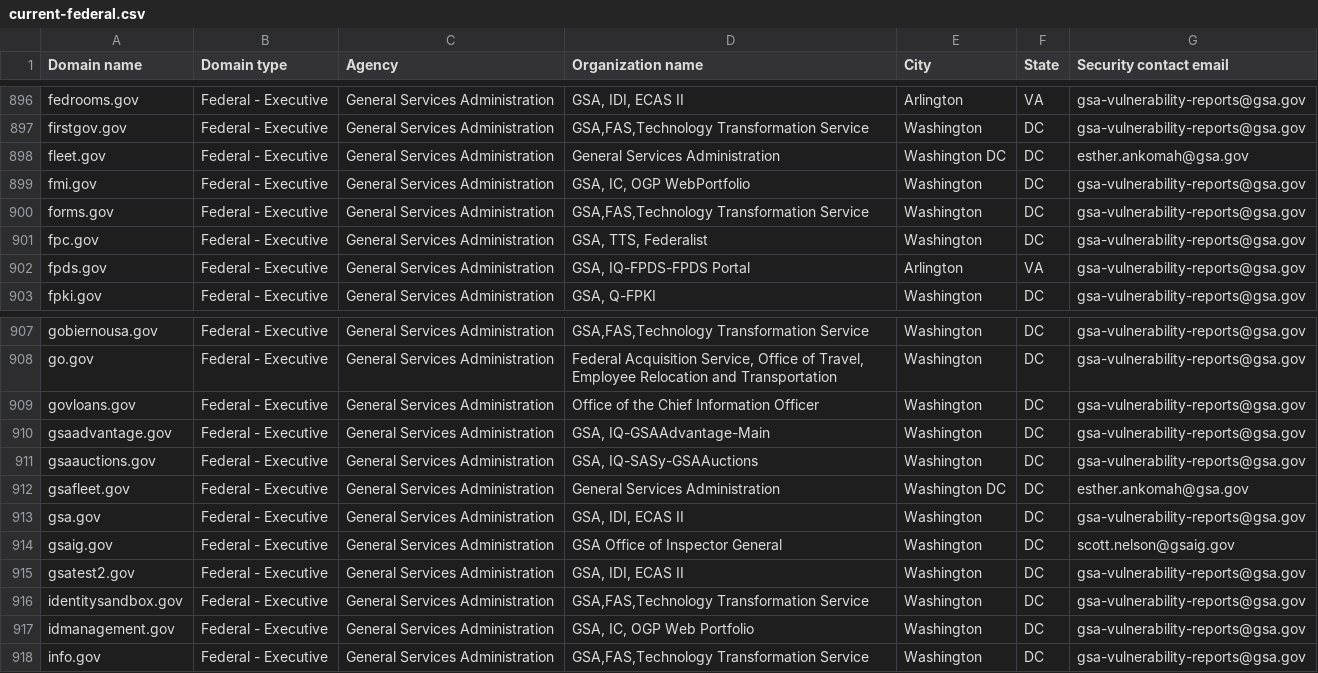
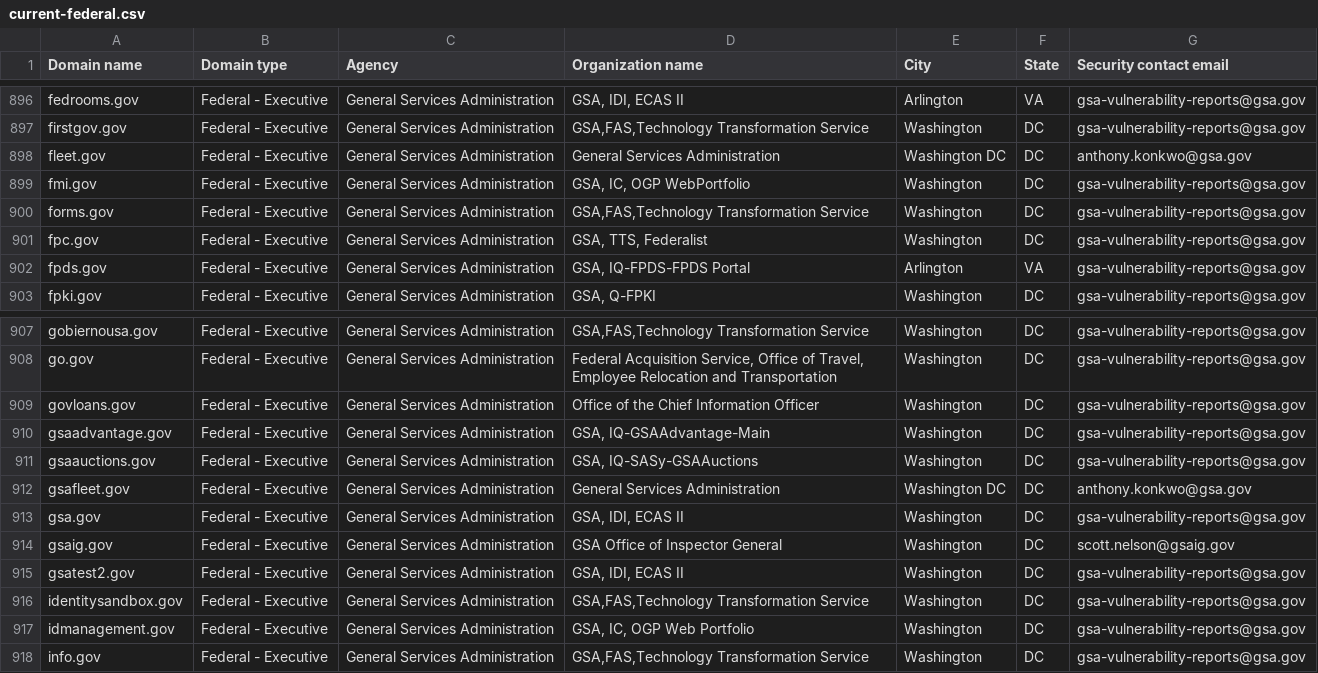
Before and after one commit to LadyPhoeynix/dotgov-data, a CSV file: current-federal.csv, drawn as a sheet; only a part is shown, gaps mark what is left out.

Commit message:
Flat: latest data (2025-09-10T06:37:23.763Z) {   "date": "2025-09-10T06:37:23.763Z",   "files": [     {       "name": "current-federal.csv",       "deltaBytes": 0,       "source": "https://manage.get.gov/api/v1/get-report/current-federal"     },     {       "name": "current-full.csv",       "deltaBytes": 1386,       "source": "https://manage.get.gov/api/v1/get-report/current-full"     }   ] }

```diff
--- a/current-federal.csv
+++ b/current-federal.csv
@@ -897,3 +897,3 @@ fedrooms.gov,Federal - Executive,General Services Administration,"GSA, IDI, ECAS
 firstgov.gov,Federal - Executive,General Services Administration,"GSA,FAS,Technology Transformation Service",Washington,DC,gsa-vulnerability-reports@gsa.gov
-fleet.gov,Federal - Executive,General Services Administration,General Services Administration,Washington DC,DC,esther.ankomah@gsa.gov
+fleet.gov,Federal - Executive,General Services Administration,General Services Administration,Washington DC,DC,anthony.konkwo@gsa.gov
 fmi.gov,Federal - Executive,General Services Administration,"GSA, IC, OGP WebPortfolio",Washington,DC,gsa-vulnerability-reports@gsa.gov
@@ -911,3 +911,3 @@ gsaadvantage.gov,Federal - Executive,General Services Administration,"GSA, IQ-GS
 gsaauctions.gov,Federal - Executive,General Services Administration,"GSA, IQ-SASy-GSAAuctions",Washington,DC,gsa-vulnerability-reports@gsa.gov
-gsafleet.gov,Federal - Executive,General Services Administration,General Services Administration,Washington DC,DC,esther.ankomah@gsa.gov
+gsafleet.gov,Federal - Executive,General Services Administration,General Services Administration,Washington DC,DC,anthony.konkwo@gsa.gov
 gsa.gov,Federal - Executive,General Services Administration,"GSA, IDI, ECAS II",Washington,DC,gsa-vulnerability-reports@gsa.gov
```
Also changed, not shown: 1 other file.
